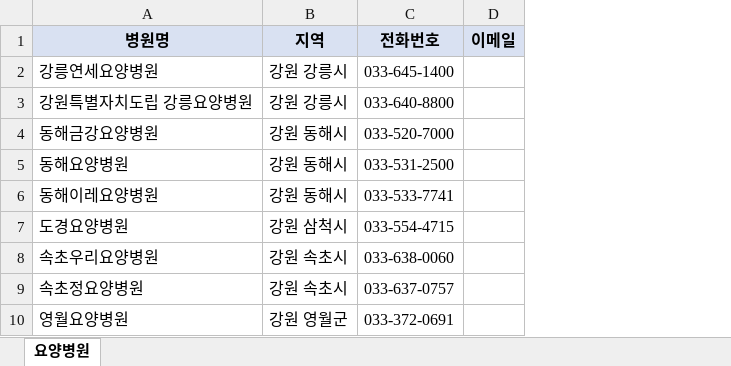
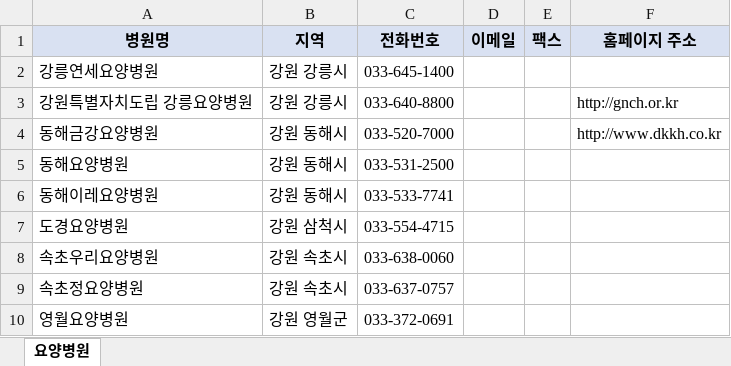
Before and after one commit to kotkim8210/kotkim8210, an Excel workbook: 요양병원_목록.xlsx, sheet 요양병원, drawn as a sheet; only a part is shown; values as stored, in another font and other column widths than the file's, no borders; the diff names each change by its address in the sheet, - before the commit and + after, or states it on an @@ line.

```diff
--- a/요양병원_목록.xlsx (sheet 요양병원)
+++ b/요양병원_목록.xlsx (sheet 요양병원)
+column E (팩스), empty
+column F (홈페이지 주소), rows 3-4: http://gnch.or.kr | http://www.dkkh.co.kr
```
